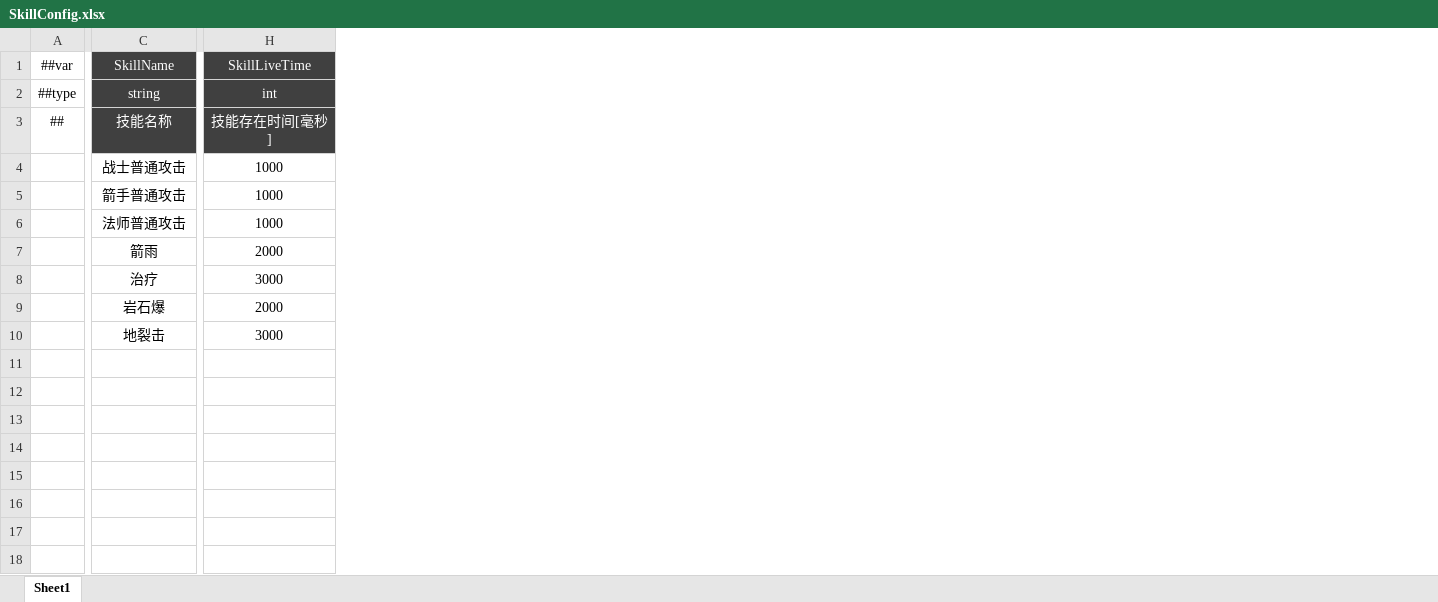
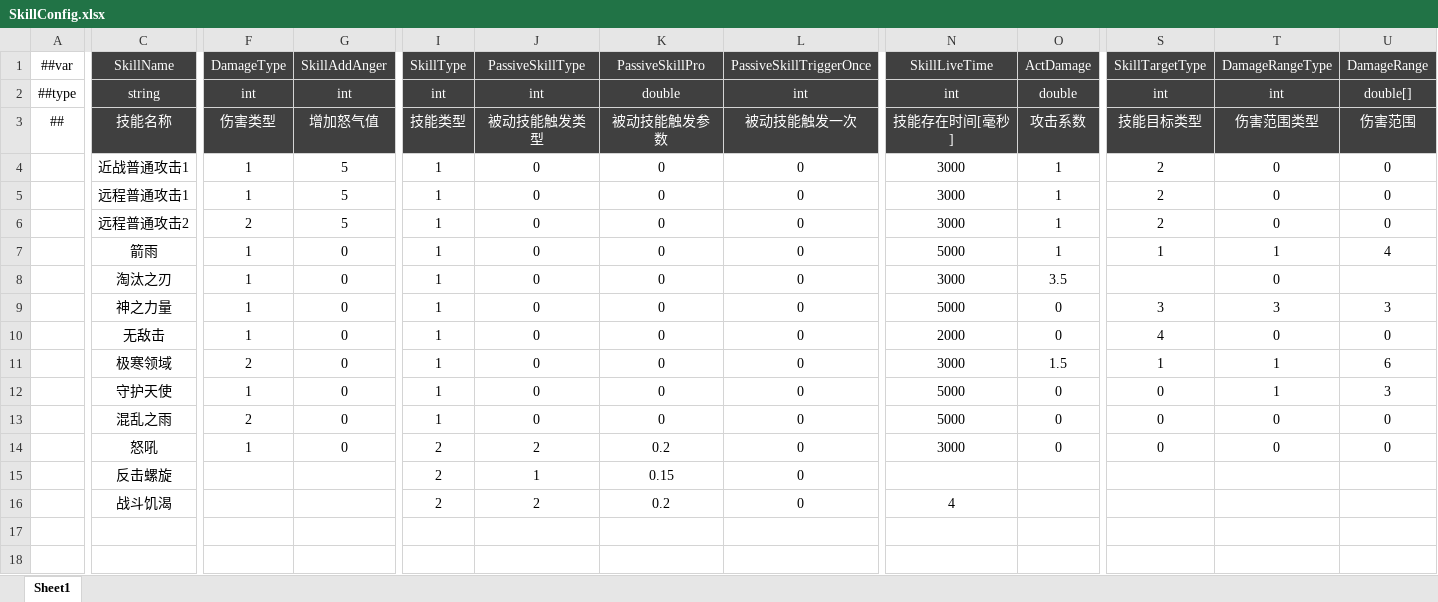
Before and after one commit to csyinghuochong/miniprogram_1, an Excel workbook: Unity/Assets/Config/Excel/SkillConfig.xlsx, sheet Sheet1, drawn as a sheet; only a part is shown, gaps mark what is left out; values as stored, in another font and other column widths than the file's, no borders; removed rows and columns are numbered as before the commit, all else as after; rows hold the shown columns only; the diff covers the shown part only; the diff names each change by its address in the sheet, - before the commit and + after, or states it on an @@ line.

```diff
--- a/Unity/Assets/Config/Excel/SkillConfig.xlsx (sheet Sheet1)
+++ b/Unity/Assets/Config/Excel/SkillConfig.xlsx (sheet Sheet1)
+column F (DamageType), rows 2-7: int | 伤害类型 | 1 | 1 | 2 | 1
+column G (SkillAddAnger), rows 2-7: int | 增加怒气值 | 5 | 5 | 5 | 0
+column I (SkillType), rows 2-7: int | 技能类型 | 1 | 1 | 1 | 1
+column J (PassiveSkillType), rows 2-7: int | 被动技能触发类型 | 0 | 0 | 0 | 0
+column K (PassiveSkillPro), rows 2-7: double | 被动技能触发参数 | 0 | 0 | 0 | 0
+column L (PassiveSkillTriggerOnce), rows 2-7: int | 被动技能触发一次 | 0 | 0 | 0 | 0
+column O (ActDamage), rows 2-7: double | 攻击系数 | 1 | 1 | 1 | 1
+column S (SkillTargetType), rows 2-7: int | 技能目标类型 | 2 | 2 | 2 | 1
+column T (DamageRangeType), rows 2-7: int | 伤害范围类型 | 0 | 0 | 0 | 1
+column U (DamageRange), rows 2-7: double[] | 伤害范围 | 0 | 0 | 0 | 4
-C4 (SkillName): 战士普通攻击
+C4 (SkillName): 近战普通攻击1
-N4:N6 (SkillLiveTime): 1000
+N4:N6 (SkillLiveTime): 3000
-C5 (SkillName): 箭手普通攻击
+C5 (SkillName): 远程普通攻击1
-C6 (SkillName): 法师普通攻击
+C6 (SkillName): 远程普通攻击2
-N7 (SkillLiveTime): 2000
+N7 (SkillLiveTime): 5000
-row 8:  | 治疗 | 3000
-row 9:  | 岩石爆 | 2000
-row 10:  | 地裂击 | 3000
+row 8:  | 淘汰之刃 | 1 | 0 | 1 | 0 | 0 | 0 | 3000 | 3.5 |  | 0
+row 9:  | 神之力量 | 1 | 0 | 1 | 0 | 0 | 0 | 5000 | 0 | 3 | 3 | 3
+row 10:  | 无敌击 | 1 | 0 | 1 | 0 | 0 | 0 | 2000 | 0 | 4 | 0 | 0
+row 11:  | 极寒领域 | 2 | 0 | 1 | 0 | 0 | 0 | 3000 | 1.5 | 1 | 1 | 6
+row 12:  | 守护天使 | 1 | 0 | 1 | 0 | 0 | 0 | 5000 | 0 | 0 | 1 | 3
+row 13:  | 混乱之雨 | 2 | 0 | 1 | 0 | 0 | 0 | 5000 | 0 | 0 | 0 | 0
+row 14:  | 怒吼 | 1 | 0 | 2 | 2 | 0.2 | 0 | 3000 | 0 | 0 | 0 | 0
+row 15:  | 反击螺旋 |  |  | 2 | 1 | 0.15 | 0
+row 16:  | 战斗饥渴 |  |  | 2 | 2 | 0.2 | 0 | 4
+row 17: (empty)
+row 18: (empty)
```
Also changed, not shown: 2 added columns, 1 removed column and 6 edited cells elsewhere in this sheet, GameDesign/策划文档/英雄技能设计.xlsx, Unity/Assets/Config/Excel/BuffConfig.xlsx, 3 other files.
